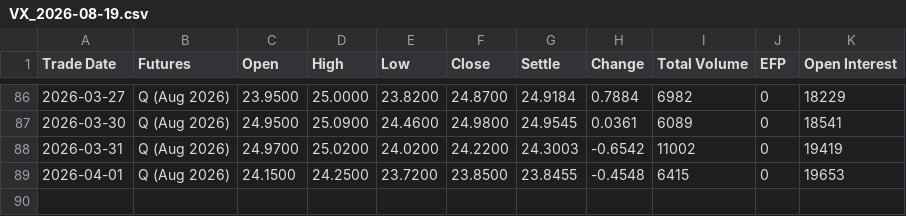
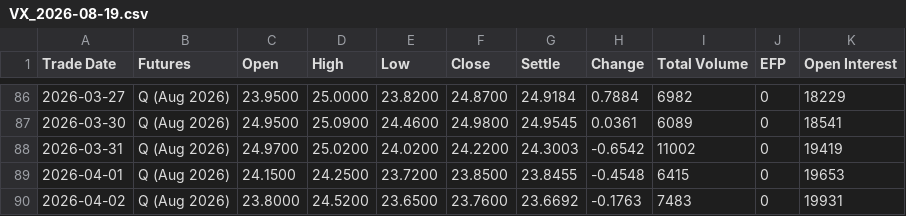
Before and after one commit to hrtwhl/volatility, a CSV file: Data/vix_futures/VX_2026-08-19.csv, drawn as a sheet; only a part is shown, gaps mark what is left out; the diff names each change by its address in the sheet, - before the commit and + after, or states it on an @@ line.

```diff
--- a/Data/vix_futures/VX_2026-08-19.csv
+++ b/Data/vix_futures/VX_2026-08-19.csv
+row 90: 2026-04-02 | Q (Aug 2026) | 23.8000 | 24.5200 | 23.6500 | 23.7600 | 23.6692 | -0.1763 | 7483 | 0 | 19931
```
Also changed, not shown: Data/vix_futures/VX_2026-04-15.csv, Data/vix_futures/VX_2026-05-19.csv, 10 other files.
